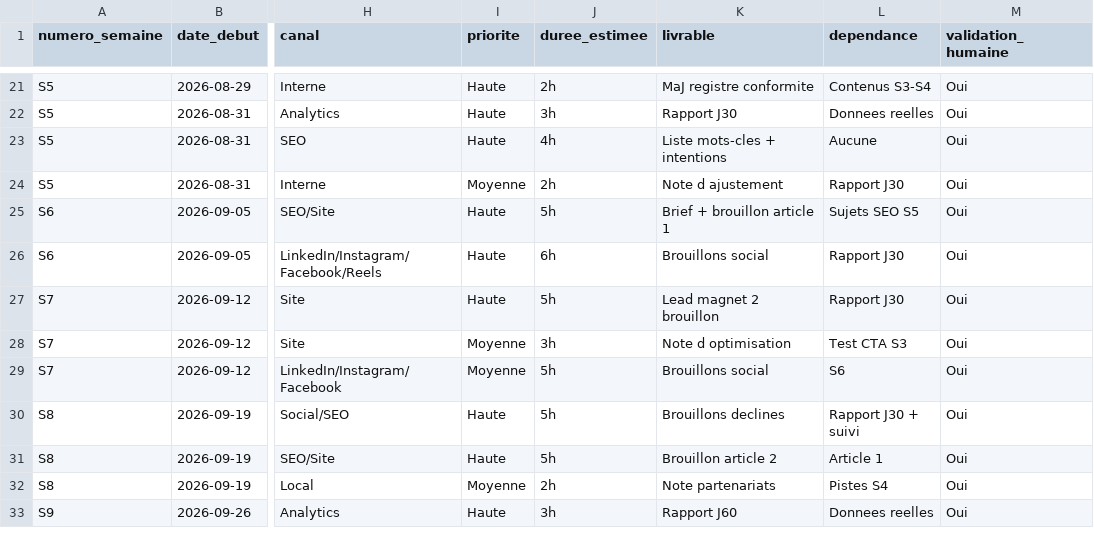
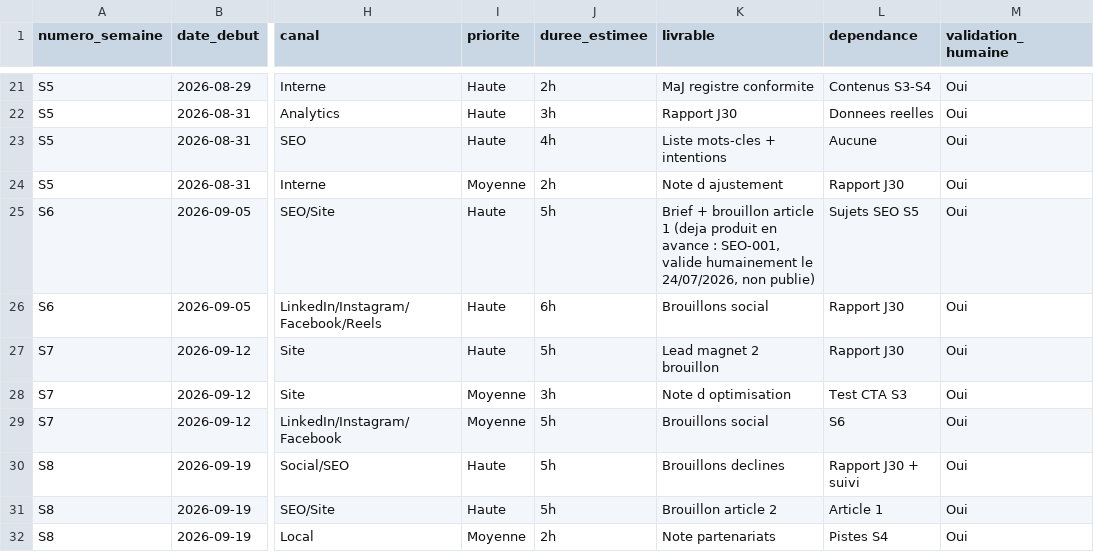
Before and after one commit to antoinedu01/crm-legrand-conseils, a CSV file: marketing-ai/strategy/plan-action-90-jours.csv, drawn as a sheet; only a part is shown, gaps mark what is left out; the shorter side is filled out with more unchanged rows; the diff names each change by its address in the sheet, - before the commit and + after, or states it on an @@ line.

```diff
--- a/marketing-ai/strategy/plan-action-90-jours.csv
+++ b/marketing-ai/strategy/plan-action-90-jours.csv
-K25 (livrable): …article 1
+K25 (livrable): …article 1 (deja produit en avance : SEO-001, valide humainement le 24/07/2026, non publie)
```
Also changed, not shown: 10 other files.
